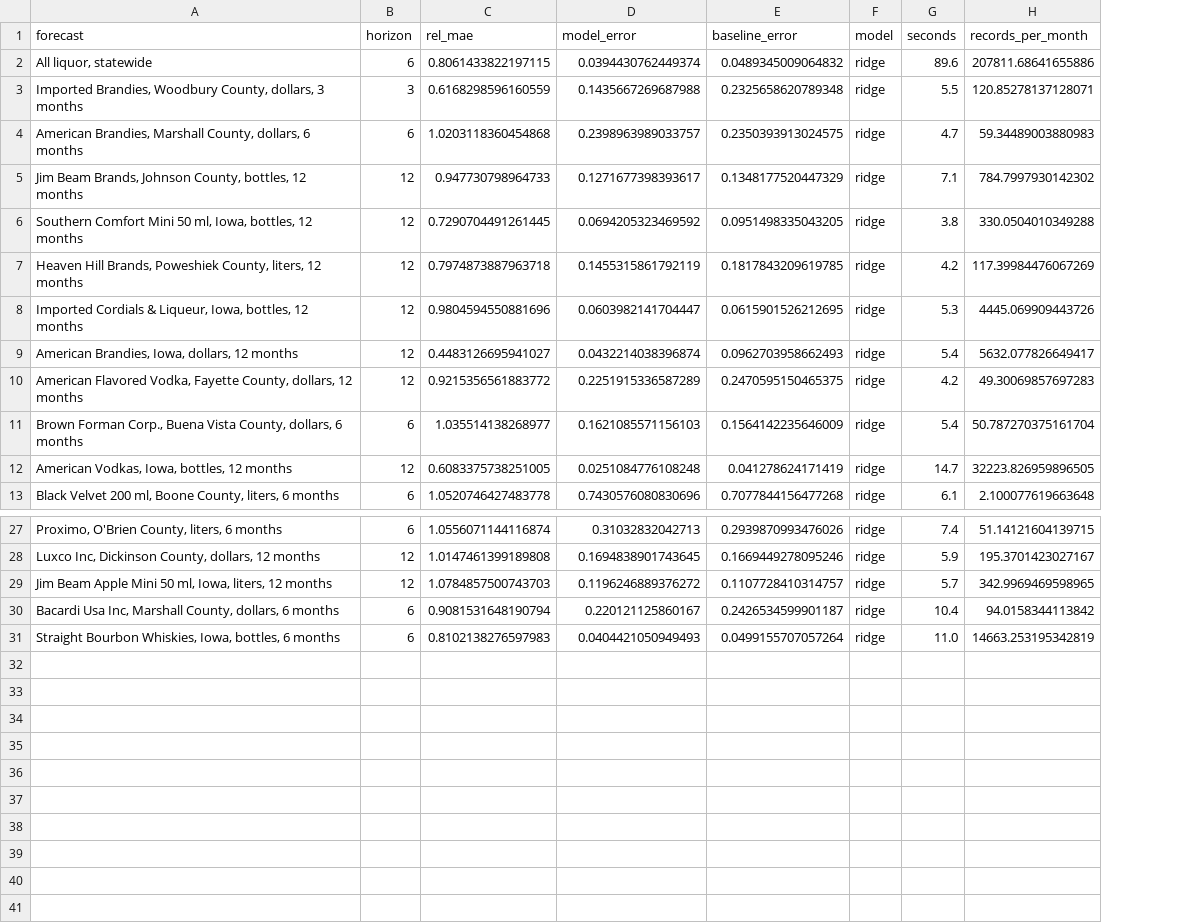
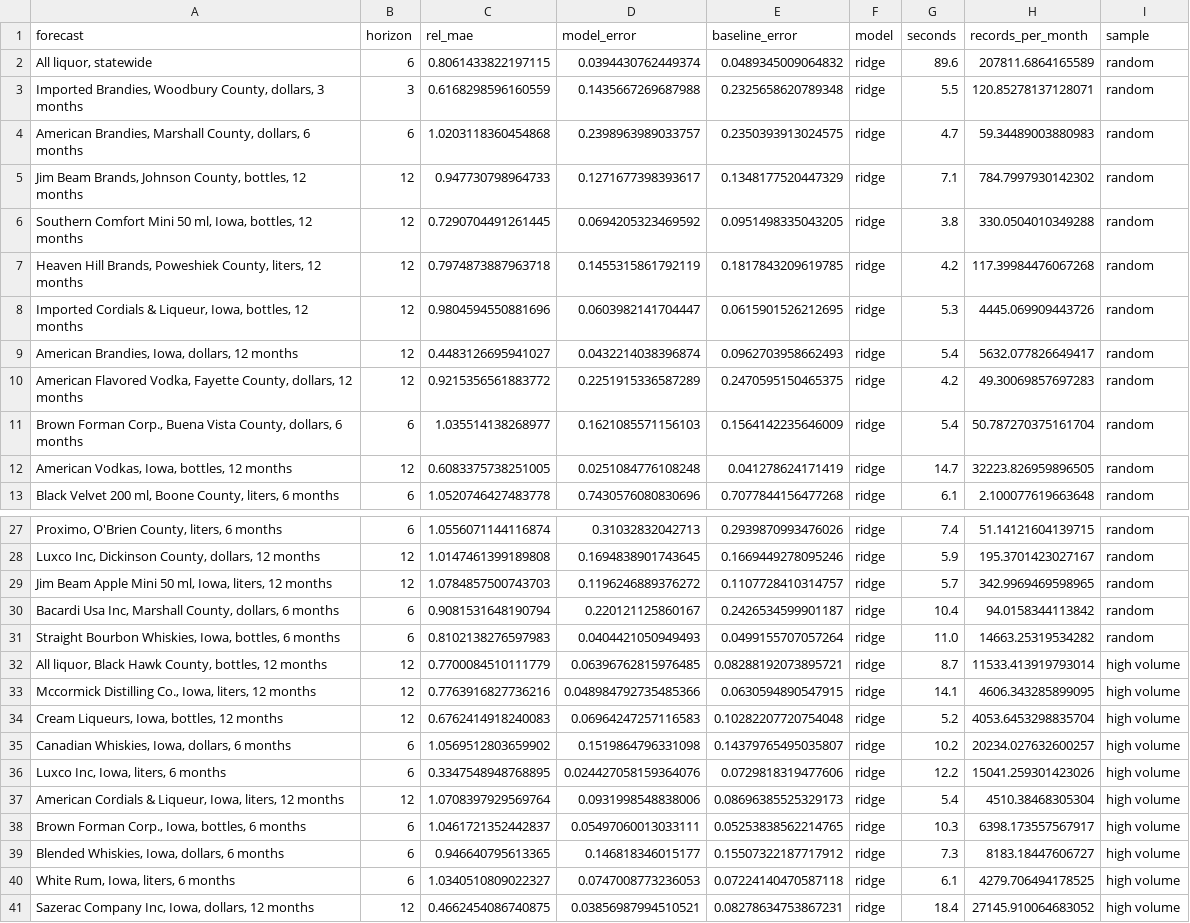
Before and after one commit to joehahn/demand-on-demand, a CSV file: benchmark/results.csv, drawn as a sheet; only a part is shown, gaps mark what is left out; the diff names each change by its address in the sheet, - before the commit and + after, or states it on an @@ line.

```diff
--- a/benchmark/results.csv
+++ b/benchmark/results.csv
+column I (sample), rows 2-13: all random; rows 27-31: all random
-H2 (records_per_month): 207811.68641655886
+H2 (records_per_month): 207811.6864165589
-H7 (records_per_month): 117.39984476067269
+H7 (records_per_month): 117.39984476067268
-H31 (records_per_month): 14663.253195342819
+H31 (records_per_month): 14663.25319534282
+row 32: All liquor, Black Hawk County, bottles, 12 months | 12 | 0.7700084510111779 | 0.06396762815976485 | 0.08288192073895721 | ridge | 8.7 | 11533.413919793014 | high volume
+row 33: Mccormick Distilling Co., Iowa, liters, 12 months | 12 | 0.7763916827736216 | 0.048984792735485366 | 0.0630594890547915 | ridge | 14.1 | 4606.343285899095 | high volume
+row 34: Cream Liqueurs, Iowa, bottles, 12 months | 12 | 0.6762414918240083 | 0.06964247257116583 | 0.10282207720754048 | ridge | 5.2 | 4053.6453298835704 | high volume
+row 35: Canadian Whiskies, Iowa, dollars, 6 months | 6 | 1.0569512803659902 | 0.1519864796331098 | 0.14379765495035807 | ridge | 10.2 | 20234.027632600257 | high volume
+row 36: Luxco Inc, Iowa, liters, 6 months | 6 | 0.3347548948768895 | 0.024427058159364076 | 0.0729818319477606 | ridge | 12.2 | 15041.259301423026 | high volume
+row 37: American Cordials & Liqueur, Iowa, liters, 12 months | 12 | 1.0708397929569764 | 0.0931998548838006 | 0.08696385525329173 | ridge | 5.4 | 4510.38468305304 | high volume
+row 38: Brown Forman Corp., Iowa, bottles, 6 months | 6 | 1.0461721352442837 | 0.05497060013033111 | 0.05253838562214765 | ridge | 10.3 | 6398.173557567917 | high volume
+row 39: Blended Whiskies, Iowa, dollars, 6 months | 6 | 0.946640795613365 | 0.146818346015177 | 0.15507322187717912 | ridge | 7.3 | 8183.18447606727 | high volume
+row 40: White Rum, Iowa, liters, 6 months | 6 | 1.0340510809022327 | 0.0747008773236053 | 0.07224140470587118 | ridge | 6.1 | 4279.706494178525 | high volume
+row 41: Sazerac Company Inc, Iowa, dollars, 12 months | 12 | 0.4662454086740875 | 0.03856987994510521 | 0.08278634753867231 | ridge | 18.4 | 27145.910064683052 | high volume
```
Also changed, not shown: 3 other files.
